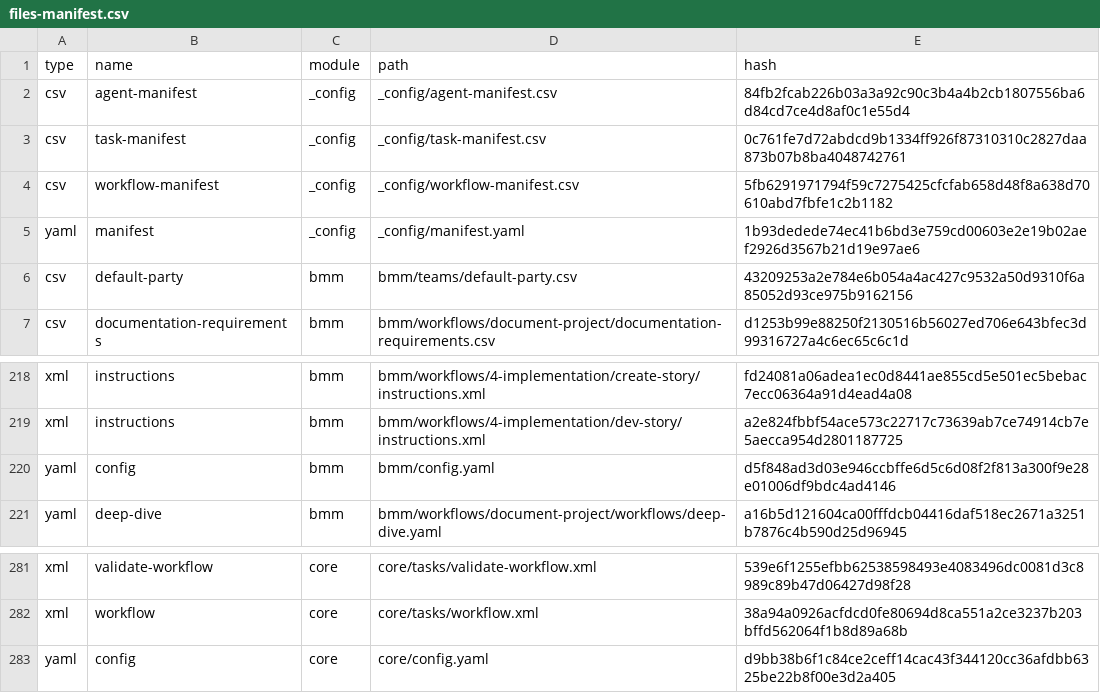
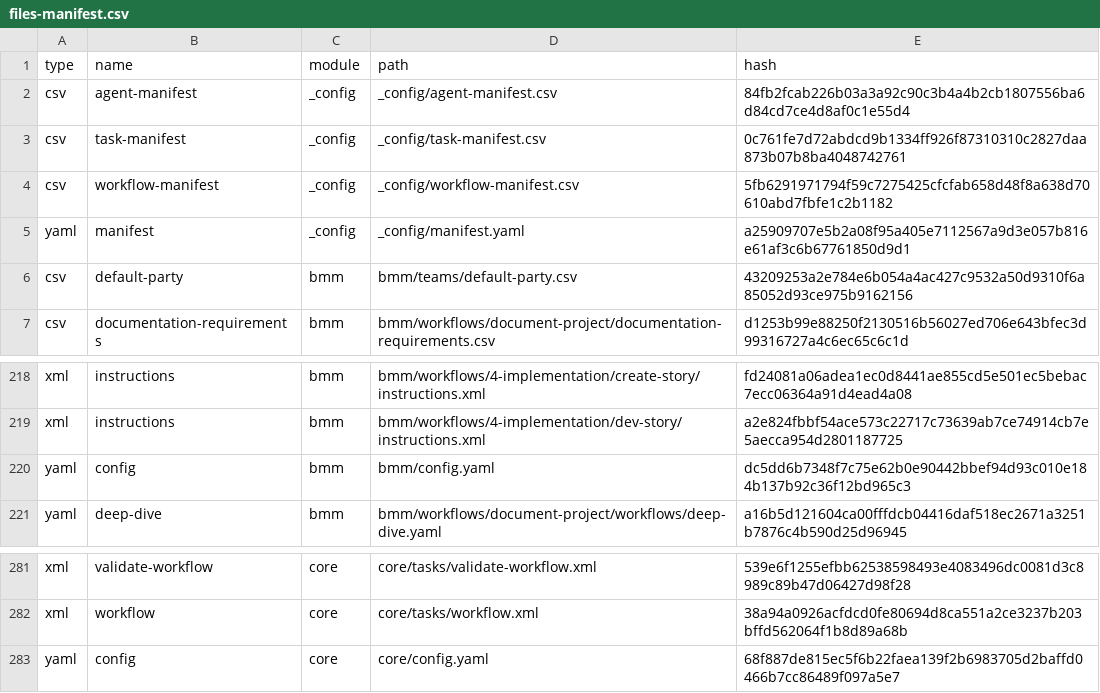
Before and after one commit to ph4n70mr1ddl3r/chat, a CSV file: _bmad/_config/files-manifest.csv, drawn as a sheet; only a part is shown, gaps mark what is left out.

```diff
--- a/_bmad/_config/files-manifest.csv
+++ b/_bmad/_config/files-manifest.csv
@@ -4,3 +4,3 @@ type,name,module,path,hash
 "csv","workflow-manifest","_config","_config/workflow-manifest.csv","5fb6291971794f59c7275425cfcfab658d48f8a638d70610abd7fbfe1c2b1182"
-"yaml","manifest","_config","_config/manifest.yaml","1b93dedede74ec41b6bd3e759cd00603e2e19b02aef2926d3567b21d19e97ae6"
+"yaml","manifest","_config","_config/manifest.yaml","a25909707e5b2a08f95a405e7112567a9d3e057b816e61af3c6b67761850d9d1"
 "csv","default-party","bmm","bmm/teams/default-party.csv","43209253a2e784e6b054a4ac427c9532a50d9310f6a85052d93ce975b9162156"
@@ -219,3 +219,3 @@ type,name,module,path,hash
 "xml","instructions","bmm","bmm/workflows/4-implementation/dev-story/instructions.xml","a2e824fbbf54ace573c22717c73639ab7ce74914cb7e5aecca954d2801187725"
-"yaml","config","bmm","bmm/config.yaml","d5f848ad3d03e946ccbffe6d5c6d08f2f813a300f9e28e01006df9bdc4ad4146"
+"yaml","config","bmm","bmm/config.yaml","dc5dd6b7348f7c75e62b0e90442bbef94d93c010e184b137b92c36f12bd965c3"
 "yaml","deep-dive","bmm","bmm/workflows/document-project/workflows/deep-dive.yaml","a16b5d121604ca00fffdcb04416daf518ec2671a3251b7876c4b590d25d96945"
@@ -282,2 +282,2 @@ type,name,module,path,hash
 "xml","workflow","core","core/tasks/workflow.xml","38a94a0926acfdcd0fe80694d8ca551a2ce3237b203bffd562064f1b8d89a68b"
-"yaml","config","core","core/config.yaml","d9bb38b6f1c84ce2ceff14cac43f344120cc36afdbb6325be22b8f00e3d2a405"
+"yaml","config","core","core/config.yaml","68f887de815ec5f6b22faea139f2b6983705d2baffd0466b7cc86489f097a5e7"
```
Also changed, not shown: 38 other files.
